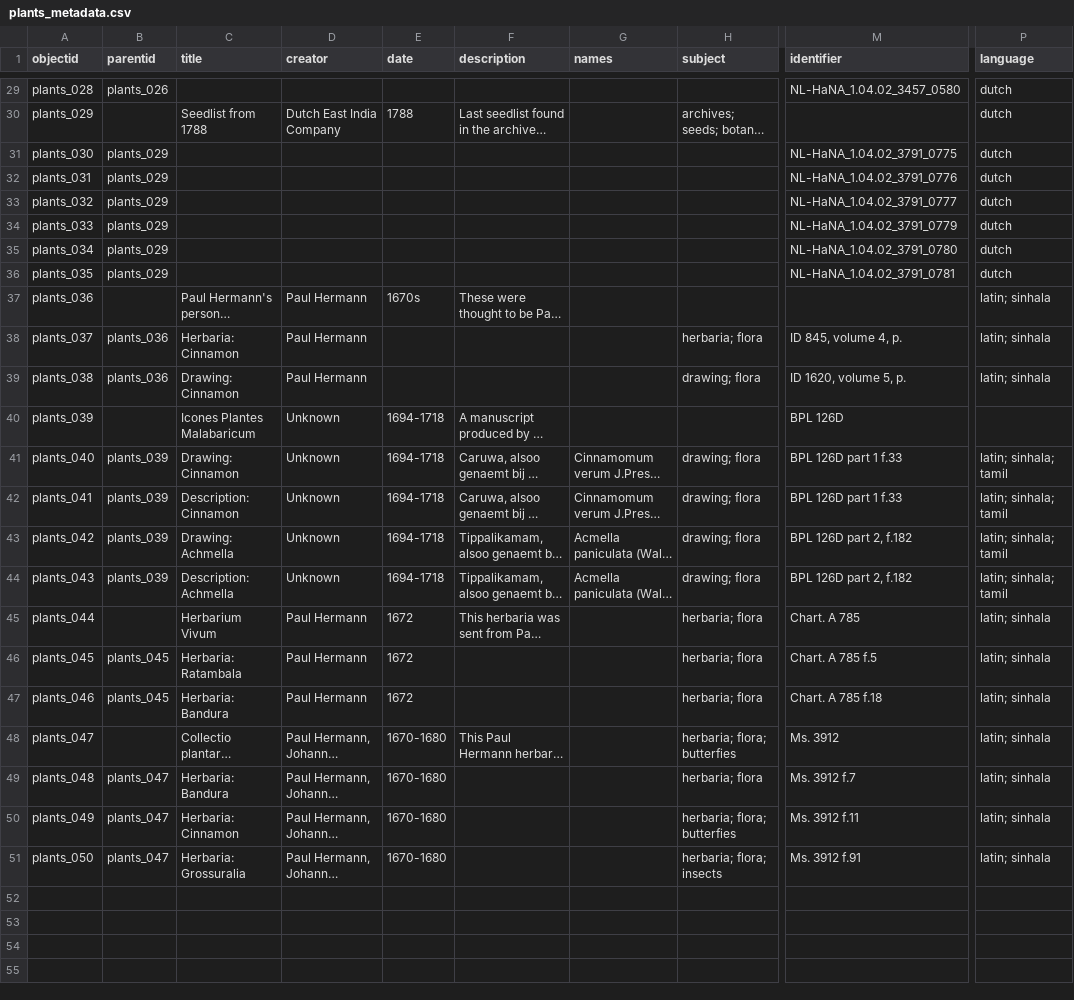
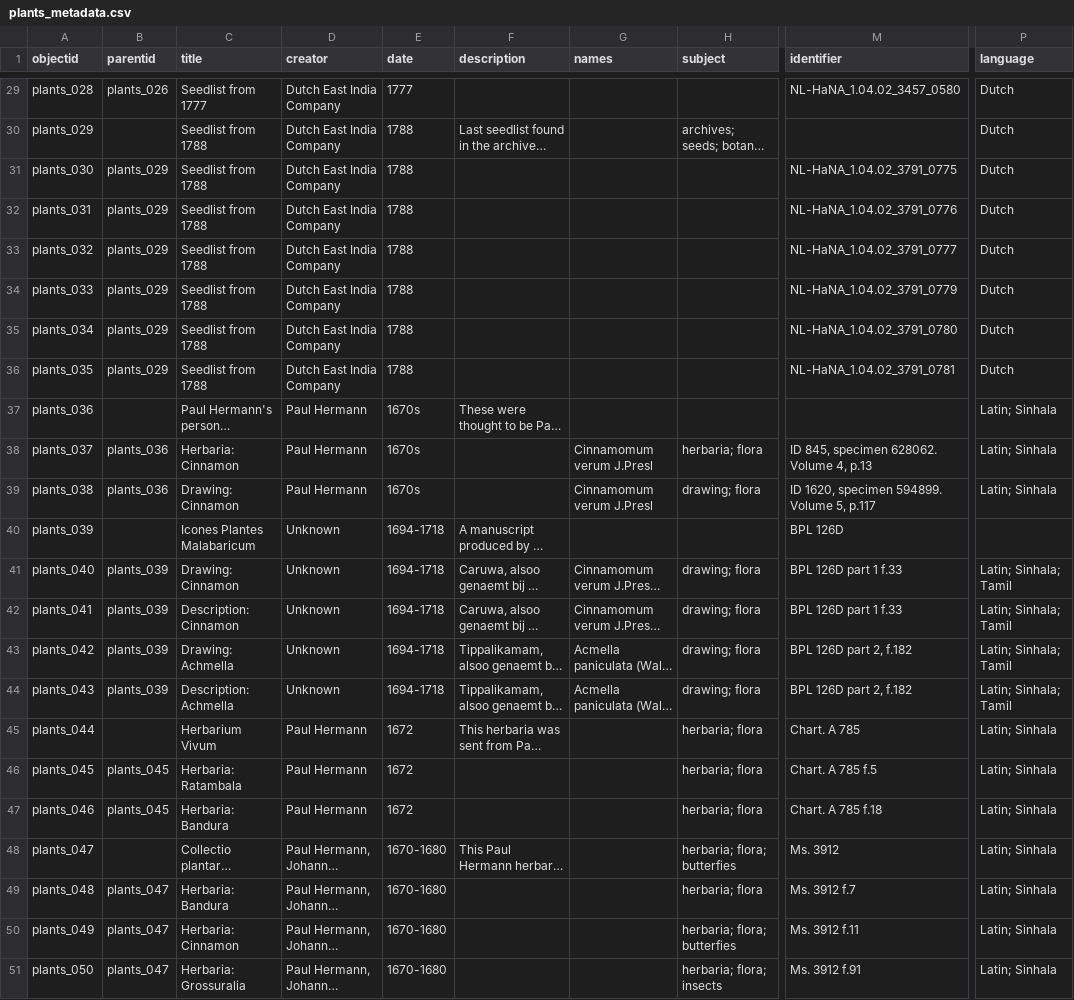
Before and after one commit to melindasusanto/dhsi-project, a CSV file: _data/plants_metadata.csv, drawn as a sheet; only a part is shown, gaps mark what is left out; long unchanged cells end in …; ↵ is a line break in a cell; the diff covers the shown part only; the diff names each change by its address in the sheet, - before the commit and + after, or states it on an @@ line.

Commit message:
update csv

```diff
--- a/_data/plants_metadata.csv
+++ b/_data/plants_metadata.csv
-C29 (title): (empty)
+C29 (title): Seedlist from 1777
-D29 (creator): (empty)
+D29 (creator): Dutch East India Company
-E29 (date): (empty)
+E29 (date): 1777
-P29:P36 (language): dutch
+P29:P36 (language): Dutch
-C31:C36 (title): (empty)
+C31:C36 (title): Seedlist from 1788
-D31:D36 (creator): (empty)
+D31:D36 (creator): Dutch East India Company
-E31:E36 (date): (empty)
+E31:E36 (date): 1788
-P37:P39 (language): latin; sinhala
+P37:P39 (language): Latin; Sinhala
-E38:E39 (date): (empty)
+E38:E39 (date): 1670s
-G38:G39 (names): (empty)
+G38:G39 (names): Cinnamomum verum J.Presl
-M38 (identifier): ID 845, volume 4, p.
+M38 (identifier): ID 845, specimen 628062. ↵ Volume 4, p.13
-M39 (identifier): ID 1620, volume 5, p.
+M39 (identifier): ID 1620, specimen 594899. ↵ Volume 5, p.117
-P41:P44 (language): latin; sinhala; tamil
+P41:P44 (language): Latin; Sinhala; Tamil
-P45:P51 (language): latin; sinhala
+P45:P51 (language): Latin; Sinhala
```
Also changed, not shown: 96 edited cells elsewhere in this file.
